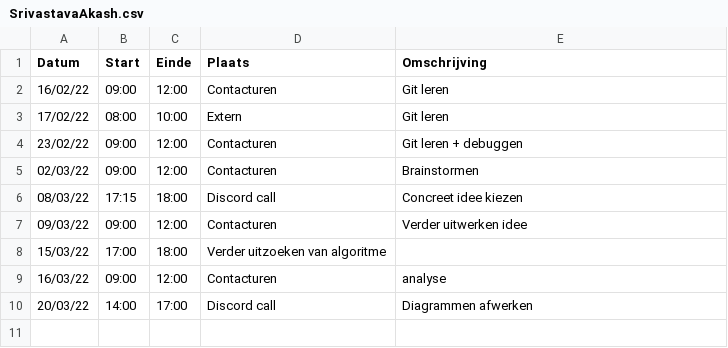
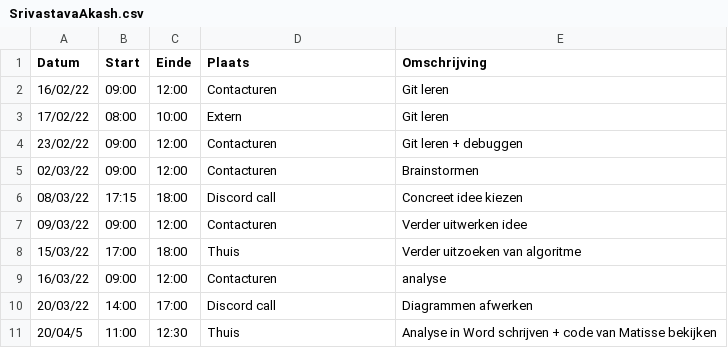
Before and after one commit to matissecallewaert/ai-tetris, a CSV file: logboeken/SrivastavaAkash.csv, drawn as a sheet.

Commit message:
Akash: Logboek invullen

```diff
--- a/logboeken/SrivastavaAkash.csv
+++ b/logboeken/SrivastavaAkash.csv
@@ -7,4 +7,5 @@ Datum,Start,Einde,Plaats,Omschrijving
 09/03/22,09:00,12:00,Contacturen,Verder uitwerken idee
-15/03/22,17:00,18:00,Verder uitzoeken van algoritme
+15/03/22,17:00,18:00,Thuis,Verder uitzoeken van algoritme
 16/03/22,09:00,12:00,Contacturen,analyse
 20/03/22,14:00,17:00,Discord call,Diagrammen afwerken
+20/04/5,11:00,12:30,Thuis,Analyse in Word schrijven + code van Matisse bekijken
```
